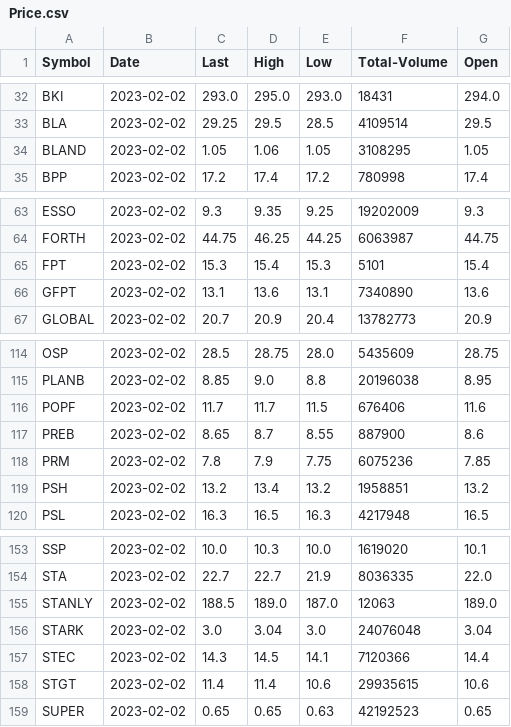
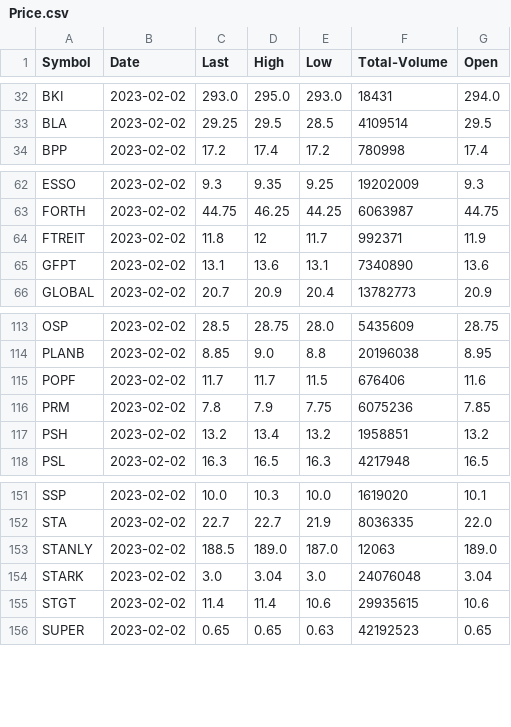
Before and after one commit to santimcs/obsidian-git-sync, a CSV file: Data/Price.csv, drawn as a sheet; only a part is shown, gaps mark what is left out; removed rows and columns are numbered as before the commit, all else as after; the diff names each change by its address in the sheet, - before the commit and + after, or states it on an @@ line.

Commit message:
vault backup: 2023-02-02 23:47:37

```diff
--- a/Data/Price.csv
+++ b/Data/Price.csv
-row 34: BLAND | 2023-02-02 | 1.05 | 1.06 | 1.05 | 3108295 | 1.05
-row 65: FPT | 2023-02-02 | 15.3 | 15.4 | 15.3 | 5101 | 15.4
+row 64: FTREIT | 2023-02-02 | 11.8 | 12 | 11.7 | 992371 | 11.9
-row 117: PREB | 2023-02-02 | 8.65 | 8.7 | 8.55 | 887900 | 8.6
-row 157: STEC | 2023-02-02 | 14.3 | 14.5 | 14.1 | 7120366 | 14.4
```
